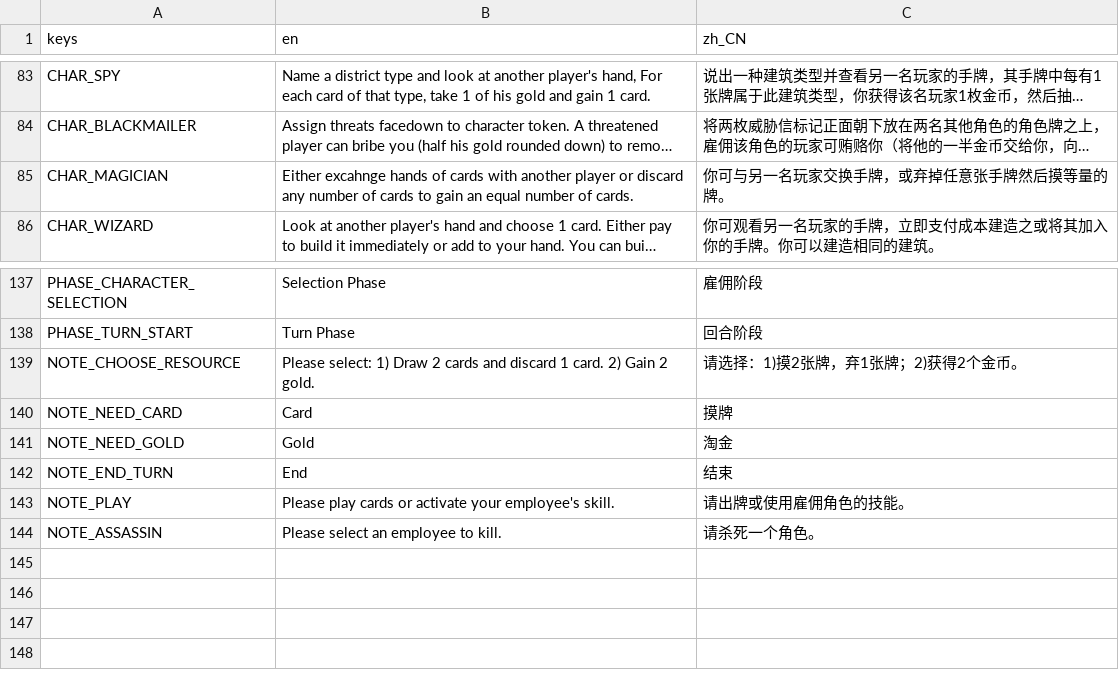
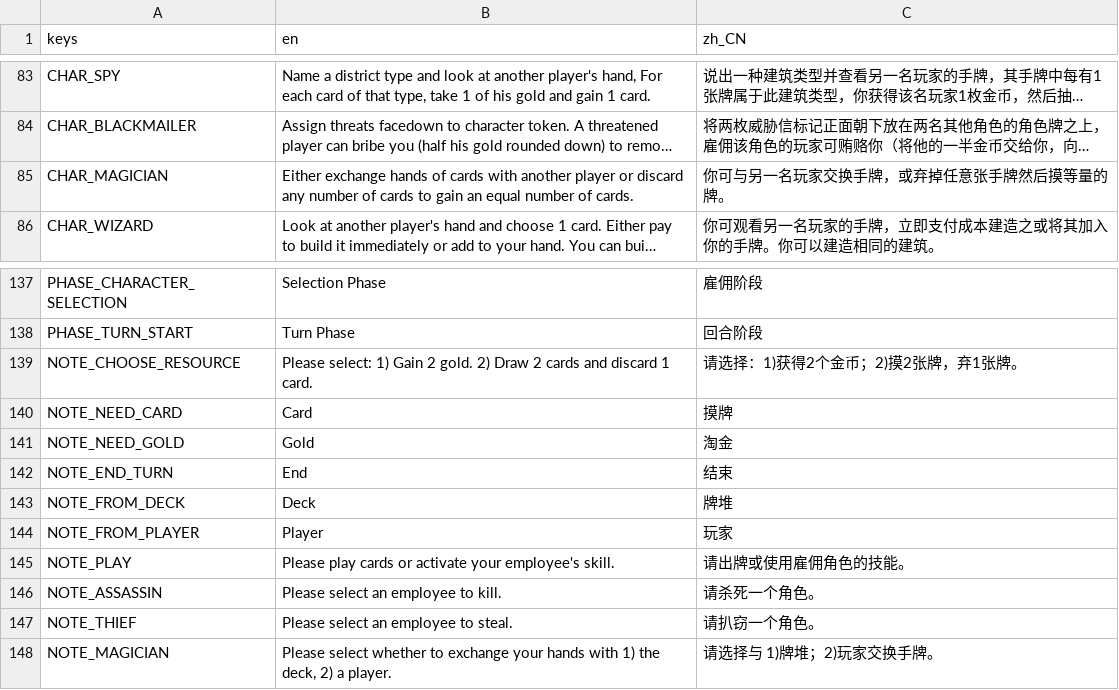
Before and after one commit to RonDingDing/BoardGameTrial, a CSV file: Citadel/translation.csv, drawn as a sheet; only a part is shown, gaps mark what is left out; long unchanged cells end in …; the diff names each change by its address in the sheet, - before the commit and + after, or states it on an @@ line.

Commit message:
magician 1 skill finished

```diff
--- a/Citadel/translation.csv
+++ b/Citadel/translation.csv
-B85 (en): Either excahnge hands of…
+B85 (en): Either exchange hands of…
-B139 (en): …select: 1) Draw 2 cards and discard 1 card. 2) Gain 2 gold.
+B139 (en): …select: 1) Gain 2 gold. 2) Draw 2 cards and discard 1 card.
-C139 (zh_CN): 请选择：1)摸2张牌，弃1张牌；2)获得2个金币。
+C139 (zh_CN): 请选择：1)获得2个金币；2)摸2张牌，弃1张牌。
+row 143: NOTE_FROM_DECK | Deck | 牌堆
+row 144: NOTE_FROM_PLAYER | Player | 玩家
+row 147: NOTE_THIEF | Please select an employee to steal. | 请扒窃一个角色。
+row 148: NOTE_MAGICIAN | Please select whether to exchange your hands with 1) the deck, 2) a player. | 请选择与 1)牌堆；2)玩家交换手牌。
```
Also changed, not shown: 31 other files.
